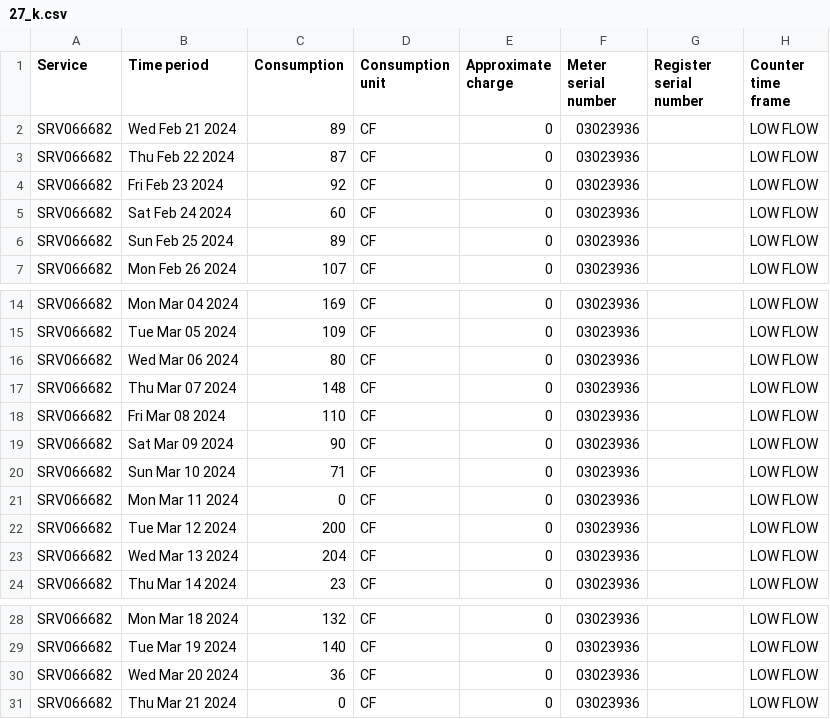
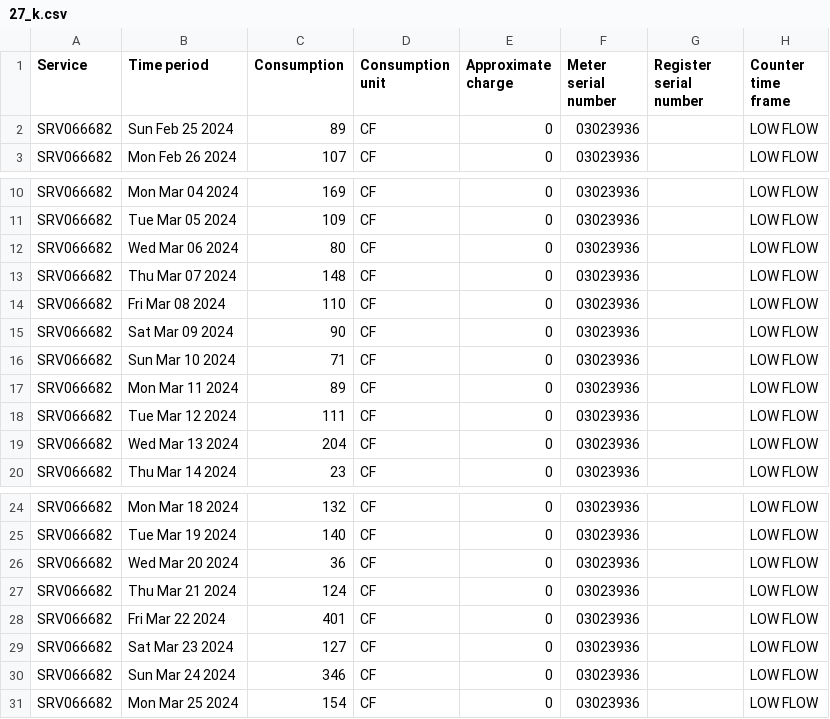
Before and after one commit to waterusage/datagopm, a CSV file: 27_k.csv, drawn as a sheet; only a part is shown, gaps mark what is left out.

```diff
--- a/27_k.csv
+++ b/27_k.csv
@@ -1,6 +1,2 @@
 Service,Time period,Consumption,Consumption unit,Approximate charge,Meter serial number,Register serial number,Counter time frame
-SRV066682,Wed Feb 21 2024,89,CF,0,03023936,,LOW FLOW
-SRV066682,Thu Feb 22 2024,87,CF,0,03023936,,LOW FLOW
-SRV066682,Fri Feb 23 2024,92,CF,0,03023936,,LOW FLOW
-SRV066682,Sat Feb 24 2024,60,CF,0,03023936,,LOW FLOW
 SRV066682,Sun Feb 25 2024,89,CF,0,03023936,,LOW FLOW
@@ -20,4 +16,4 @@ SRV066682,Sat Mar 09 2024,90,CF,0,03023936,,LOW FLOW
 SRV066682,Sun Mar 10 2024,71,CF,0,03023936,,LOW FLOW
-SRV066682,Mon Mar 11 2024,0,CF,0,03023936,,LOW FLOW
-SRV066682,Tue Mar 12 2024,200,CF,0,03023936,,LOW FLOW
+SRV066682,Mon Mar 11 2024,89,CF,0,03023936,,LOW FLOW
+SRV066682,Tue Mar 12 2024,111,CF,0,03023936,,LOW FLOW
 SRV066682,Wed Mar 13 2024,204,CF,0,03023936,,LOW FLOW
@@ -30,2 +26,6 @@ SRV066682,Tue Mar 19 2024,140,CF,0,03023936,,LOW FLOW
 SRV066682,Wed Mar 20 2024,36,CF,0,03023936,,LOW FLOW
-SRV066682,Thu Mar 21 2024,0,CF,0,03023936,,LOW FLOW
+SRV066682,Thu Mar 21 2024,124,CF,0,03023936,,LOW FLOW
+SRV066682,Fri Mar 22 2024,401,CF,0,03023936,,LOW FLOW
+SRV066682,Sat Mar 23 2024,127,CF,0,03023936,,LOW FLOW
+SRV066682,Sun Mar 24 2024,346,CF,0,03023936,,LOW FLOW
+SRV066682,Mon Mar 25 2024,154,CF,0,03023936,,LOW FLOW
```
Also changed, not shown: 12_e.csv, 194_b.csv, 15 other files.
